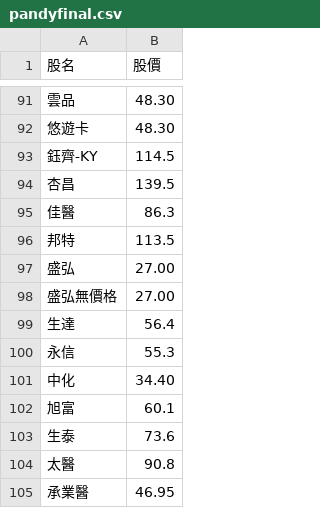
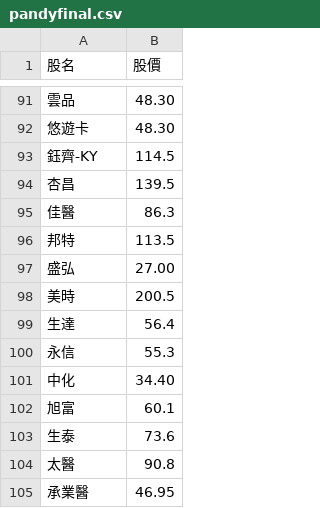
Before and after one commit to biung-od/18, a CSV file: pandyfinal.csv, drawn as a sheet; only a part is shown, gaps mark what is left out.

```diff
--- a/pandyfinal.csv
+++ b/pandyfinal.csv
@@ -97,3 +97,3 @@
 盛弘,27.00
-盛弘無價格,27.00
+美時,200.5
 生達,56.4
```
Also changed, not shown: 1 other file.
